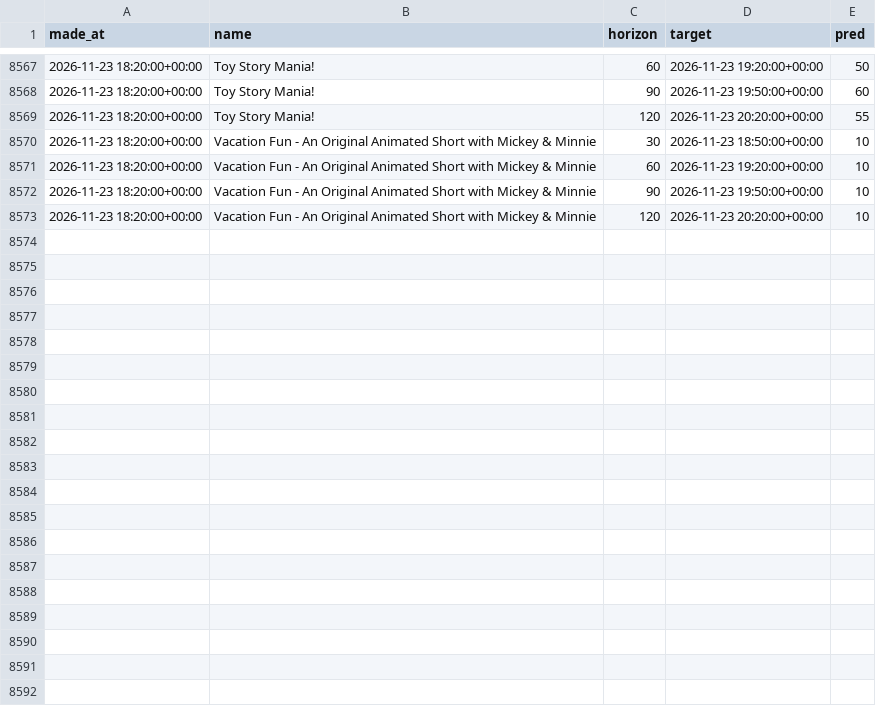
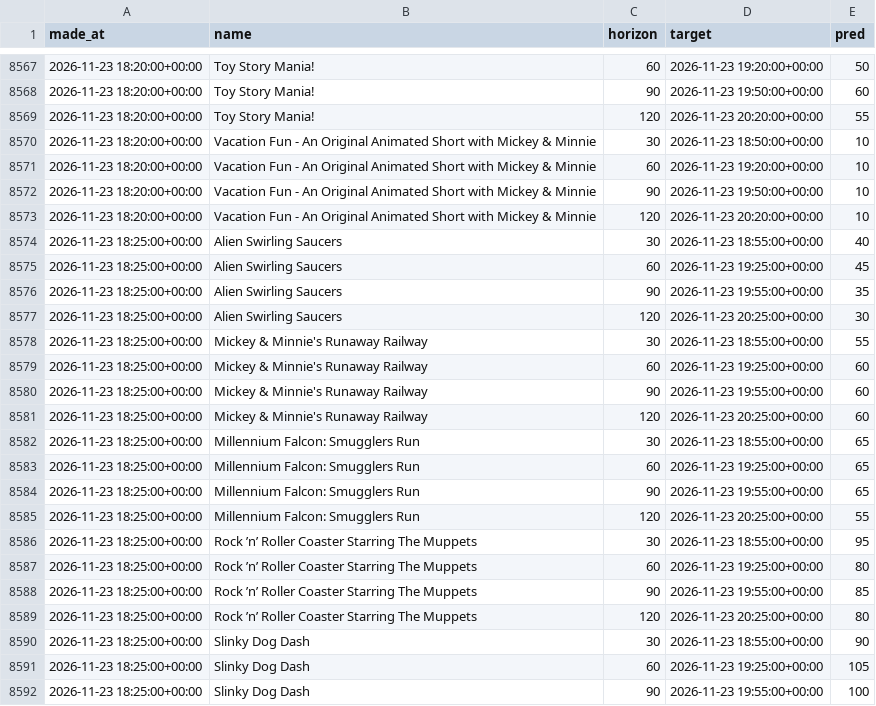
Before and after one commit to swerve357/mk-forecast, a CSV file: data/pred_log_hollywood_studios.csv, drawn as a sheet; only a part is shown, gaps mark what is left out; the diff covers the shown part only; the diff names each change by its address in the sheet, - before the commit and + after, or states it on an @@ line.

```diff
--- a/data/pred_log_hollywood_studios.csv
+++ b/data/pred_log_hollywood_studios.csv
+row 8574: 2026-11-23 18:25:00+00:00 | Alien Swirling Saucers | 30 | 2026-11-23 18:55:00+00:00 | 40
+row 8575: 2026-11-23 18:25:00+00:00 | Alien Swirling Saucers | 60 | 2026-11-23 19:25:00+00:00 | 45
+row 8576: 2026-11-23 18:25:00+00:00 | Alien Swirling Saucers | 90 | 2026-11-23 19:55:00+00:00 | 35
+row 8577: 2026-11-23 18:25:00+00:00 | Alien Swirling Saucers | 120 | 2026-11-23 20:25:00+00:00 | 30
+row 8578: 2026-11-23 18:25:00+00:00 | Mickey & Minnie's Runaway Railway | 30 | 2026-11-23 18:55:00+00:00 | 55
+row 8579: 2026-11-23 18:25:00+00:00 | Mickey & Minnie's Runaway Railway | 60 | 2026-11-23 19:25:00+00:00 | 60
+row 8580: 2026-11-23 18:25:00+00:00 | Mickey & Minnie's Runaway Railway | 90 | 2026-11-23 19:55:00+00:00 | 60
+row 8581: 2026-11-23 18:25:00+00:00 | Mickey & Minnie's Runaway Railway | 120 | 2026-11-23 20:25:00+00:00 | 60
+row 8582: 2026-11-23 18:25:00+00:00 | Millennium Falcon: Smugglers Run | 30 | 2026-11-23 18:55:00+00:00 | 65
+row 8583: 2026-11-23 18:25:00+00:00 | Millennium Falcon: Smugglers Run | 60 | 2026-11-23 19:25:00+00:00 | 65
+row 8584: 2026-11-23 18:25:00+00:00 | Millennium Falcon: Smugglers Run | 90 | 2026-11-23 19:55:00+00:00 | 65
+row 8585: 2026-11-23 18:25:00+00:00 | Millennium Falcon: Smugglers Run | 120 | 2026-11-23 20:25:00+00:00 | 55
+row 8586: 2026-11-23 18:25:00+00:00 | Rock ’n’ Roller Coaster Starring The Muppets | 30 | 2026-11-23 18:55:00+00:00 | 95
+row 8587: 2026-11-23 18:25:00+00:00 | Rock ’n’ Roller Coaster Starring The Muppets | 60 | 2026-11-23 19:25:00+00:00 | 80
+row 8588: 2026-11-23 18:25:00+00:00 | Rock ’n’ Roller Coaster Starring The Muppets | 90 | 2026-11-23 19:55:00+00:00 | 85
+row 8589: 2026-11-23 18:25:00+00:00 | Rock ’n’ Roller Coaster Starring The Muppets | 120 | 2026-11-23 20:25:00+00:00 | 80
+row 8590: 2026-11-23 18:25:00+00:00 | Slinky Dog Dash | 30 | 2026-11-23 18:55:00+00:00 | 90
+row 8591: 2026-11-23 18:25:00+00:00 | Slinky Dog Dash | 60 | 2026-11-23 19:25:00+00:00 | 105
+row 8592: 2026-11-23 18:25:00+00:00 | Slinky Dog Dash | 90 | 2026-11-23 19:55:00+00:00 | 100
```
Also changed, not shown: 21 added rows elsewhere in this file, data/pred_log_animal_kingdom.csv, data/pred_log_epcot.csv, 12 other files.
